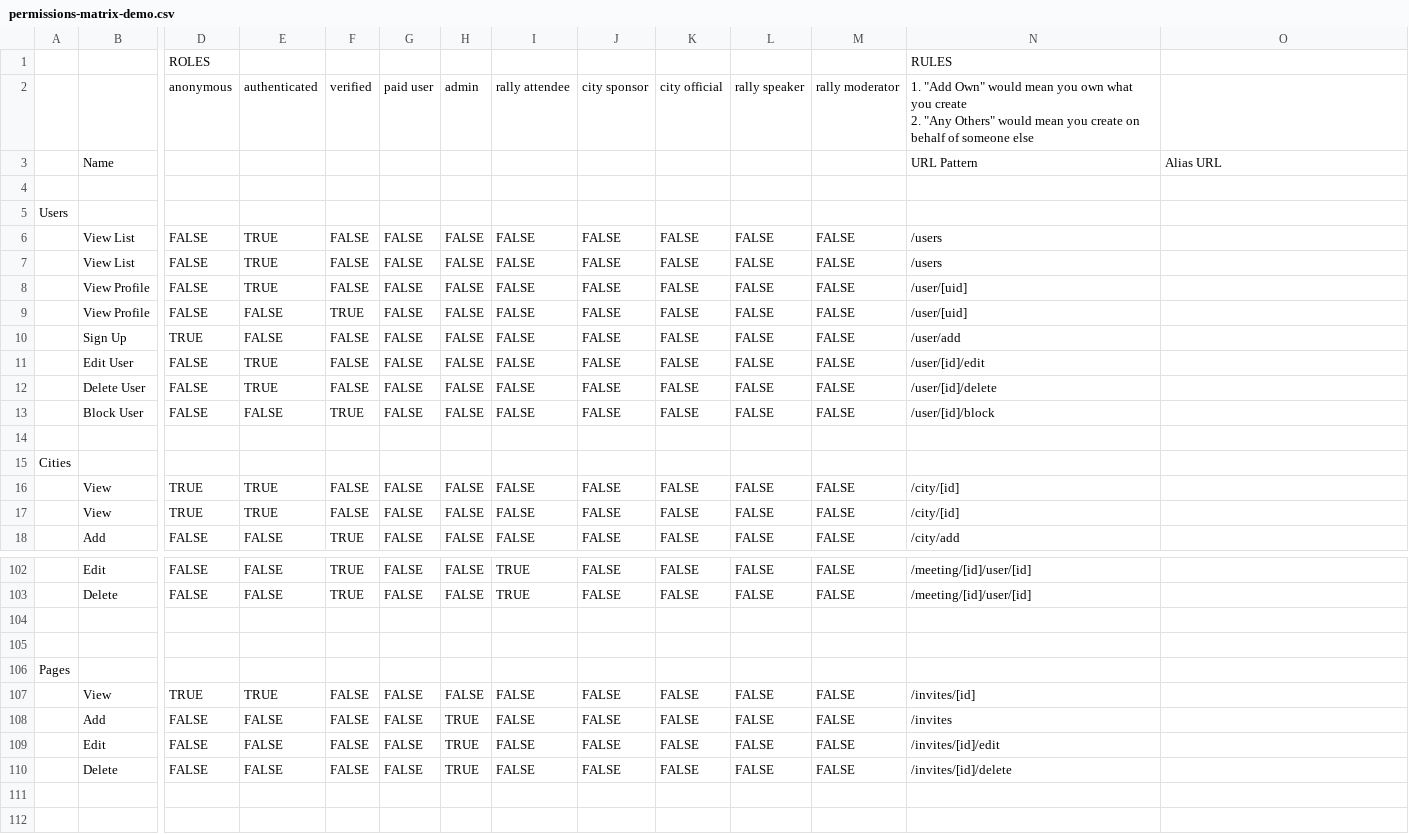
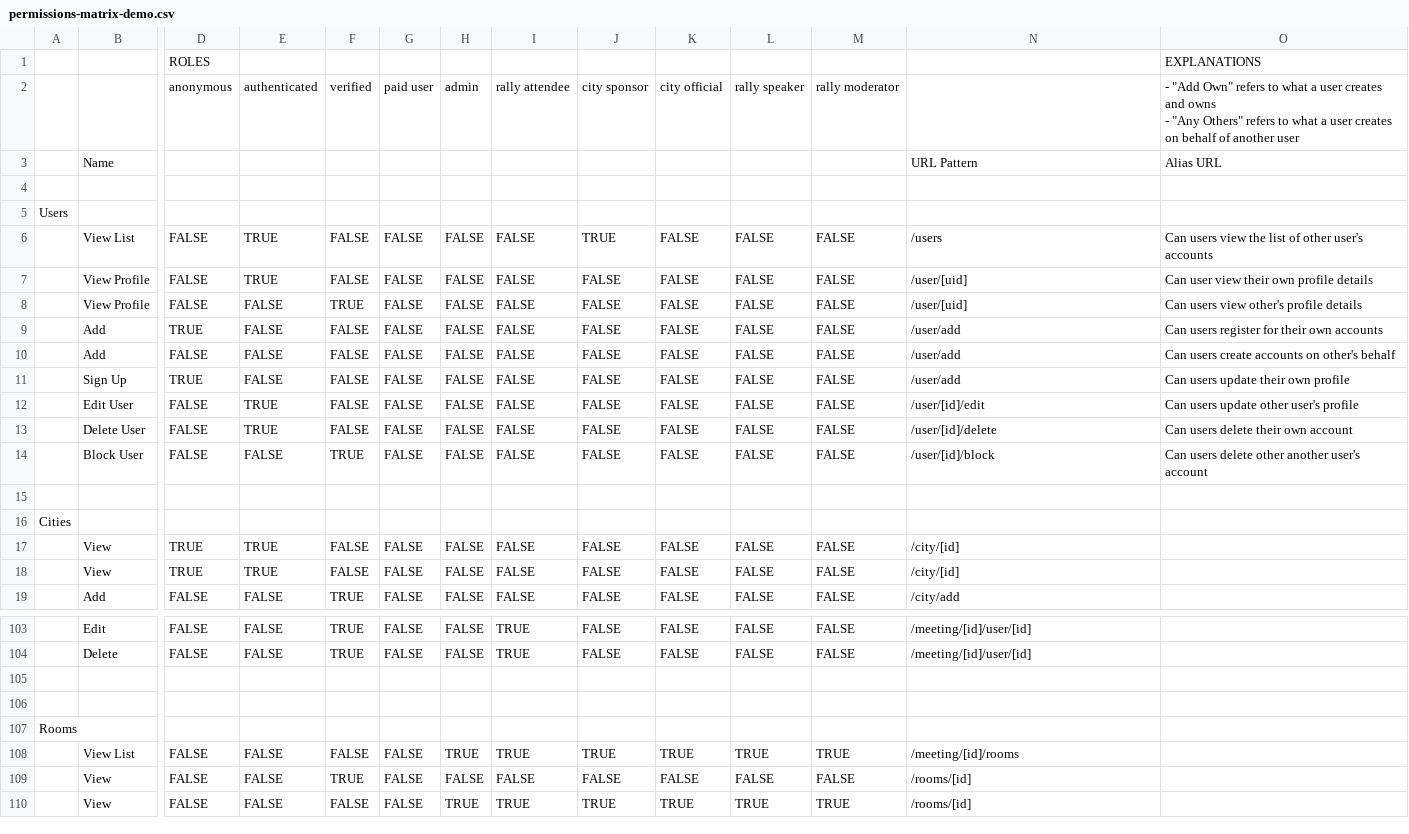
Before and after one commit to eliataylor/objects-actions, a CSV file: src/examples/permissions-matrix-demo.csv, drawn as a sheet; only a part is shown, gaps mark what is left out; the shorter side is filled out with more unchanged rows; removed rows and columns are numbered as before the commit, all else as after; rows hold the shown columns only; ↵ is a line break in a cell; the diff names each change by its address in the sheet, - before the commit and + after, or states it on an @@ line.

Commit message:
default permissions configurable; generate permissions as separate command; new EXPLANATIONS matrix deliminator

```diff
--- a/src/examples/permissions-matrix-demo.csv
+++ b/src/examples/permissions-matrix-demo.csv
-row 1:  |  | ROLES |  |  |  |  |  |  |  |  |  | RULES
+row 1:  |  | ROLES |  |  |  |  |  |  |  |  |  |  | EXPLANATIONS
-N2: 1. "Add Own" would mean you own what you create ↵ 2. "Any Others" would mean you create on behalf of someone else
+N2: (empty)
-O2: (empty)
+O2: - "Add Own" refers to what a user creates and owns ↵ - "Any Others" refers to what a user creates on behalf of another user
-row 6:  | View List | FALSE | TRUE | FALSE | FALSE | FALSE | FALSE | FALSE | FALSE | FALSE | FALSE | /users
-J6: FALSE
+J6: TRUE
-O6: (empty)
+O6: Can users view the list of other user's accounts
-O7: (empty)
+O7: Can user view their own profile details
-O8: (empty)
+O8: Can users view other's profile details
+row 9:  | Add | TRUE | FALSE | FALSE | FALSE | FALSE | FALSE | FALSE | FALSE | FALSE | FALSE | /user/add | Can users register for their own accounts
+row 10:  | Add | FALSE | FALSE | FALSE | FALSE | FALSE | FALSE | FALSE | FALSE | FALSE | FALSE | /user/add | Can users create accounts on other's behalf
-O11: (empty)
+O11: Can users update their own profile
-O12: (empty)
+O12: Can users update other user's profile
-O13: (empty)
+O13: Can users delete their own account
-O14: (empty)
+O14: Can users delete other another user's account
-row 104: (empty)
-row 105: (empty)
-row 106: Pages
-row 107:  | View | TRUE | TRUE | FALSE | FALSE | FALSE | FALSE | FALSE | FALSE | FALSE | FALSE | /invites/[id]
-row 108:  | Add | FALSE | FALSE | FALSE | FALSE | TRUE | FALSE | FALSE | FALSE | FALSE | FALSE | /invites
-row 109:  | Edit | FALSE | FALSE | FALSE | FALSE | TRUE | FALSE | FALSE | FALSE | FALSE | FALSE | /invites/[id]/edit
-row 110:  | Delete | FALSE | FALSE | FALSE | FALSE | TRUE | FALSE | FALSE | FALSE | FALSE | FALSE | /invites/[id]/delete
```
Also changed, not shown: 40 other files.
